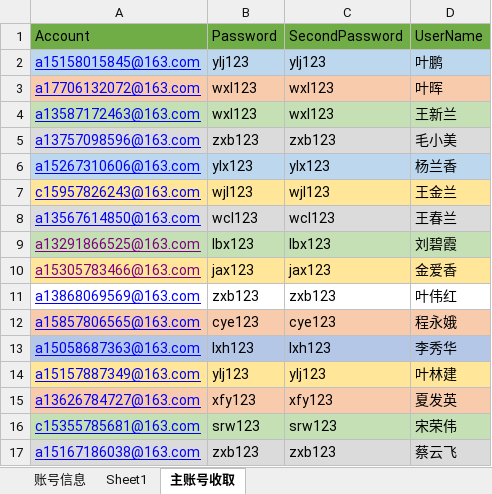
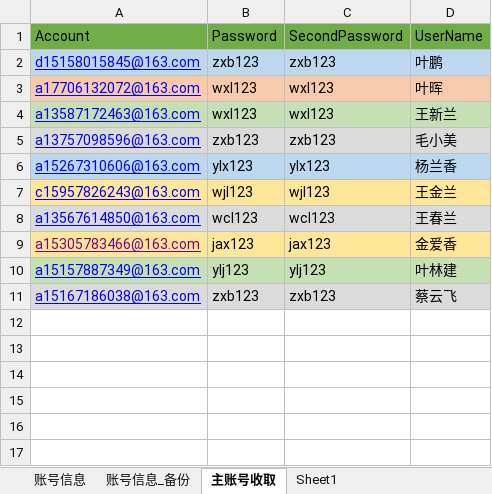
Before and after one commit to yuniyiqi23/zhongyang, an Excel workbook: src/main/resources/login.xlsx, sheet 主账号收取, drawn as a sheet; values as stored, in another font and other column widths than the file's, no borders; removed rows and columns are numbered as before the commit, all else as after; the diff names each change by its address in the sheet, - before the commit and + after, or states it on an @@ line.

```diff
--- a/src/main/resources/login.xlsx (sheet 主账号收取)
+++ b/src/main/resources/login.xlsx (sheet 主账号收取)
+sheet tab: 账号信息_备份
@@ sheet tab order changed: 账号信息 | 账号信息_备份 | 主账号收取 | Sheet1 @@
-row 2: a15158015845@163.com | ylj123 | ylj123 | 叶鹏
+row 2: d15158015845@163.com | zxb123 | zxb123 | 叶鹏
-row 9: a13291866525@163.com | lbx123 | lbx123 | 刘碧霞
-row 11: a13868069569@163.com | zxb123 | zxb123 | 叶伟红
-row 12: a15857806565@163.com | cye123 | cye123 | 程永娥
-row 13: a15058687363@163.com | lxh123 | lxh123 | 李秀华
-A10:D10 fill: #FFE699
+A10:D10 fill: #C5E0B4
-row 15: a13626784727@163.com | xfy123 | xfy123 | 夏发英
-row 16: c15355785681@163.com | srw123 | srw123 | 宋荣伟
```
Also changed, not shown: sheet Sheet1, sheet 账号信息.
